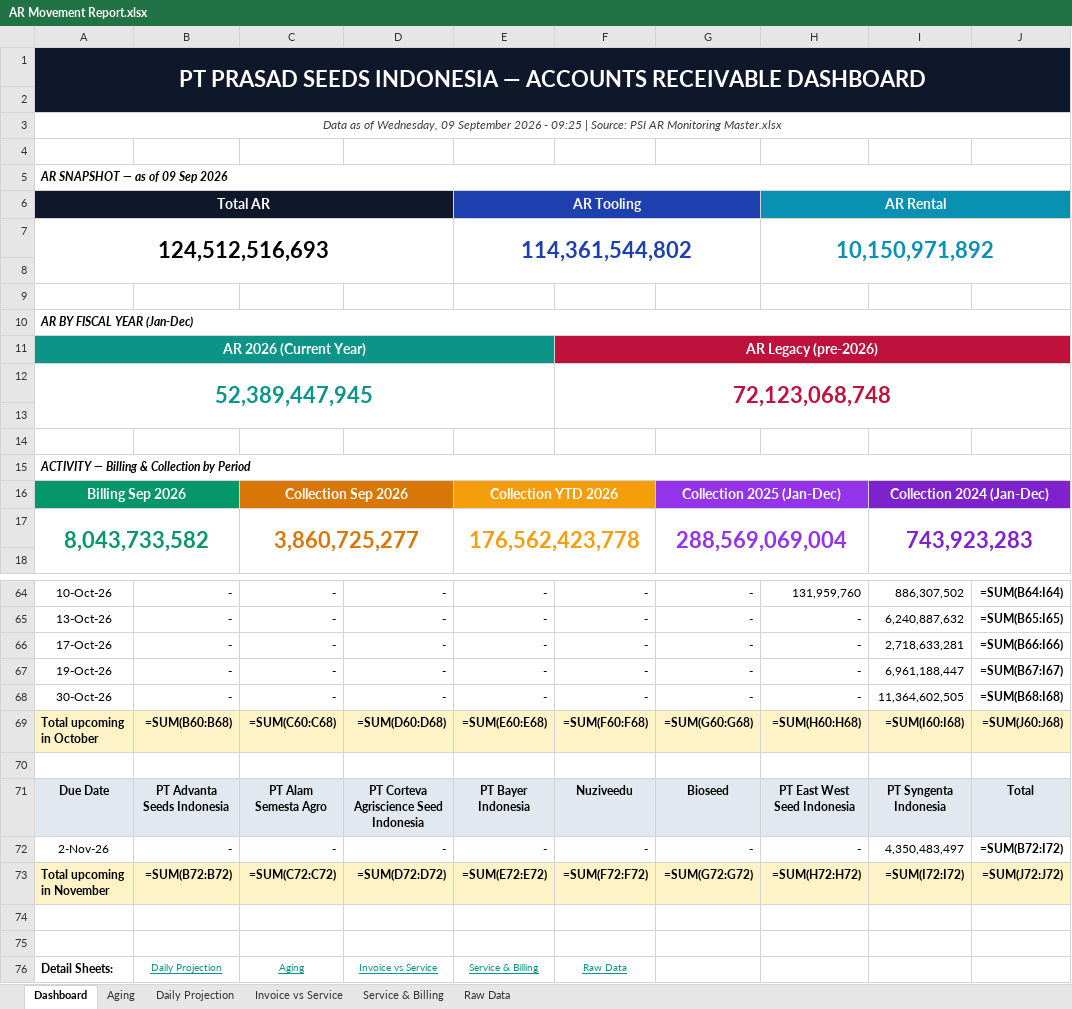
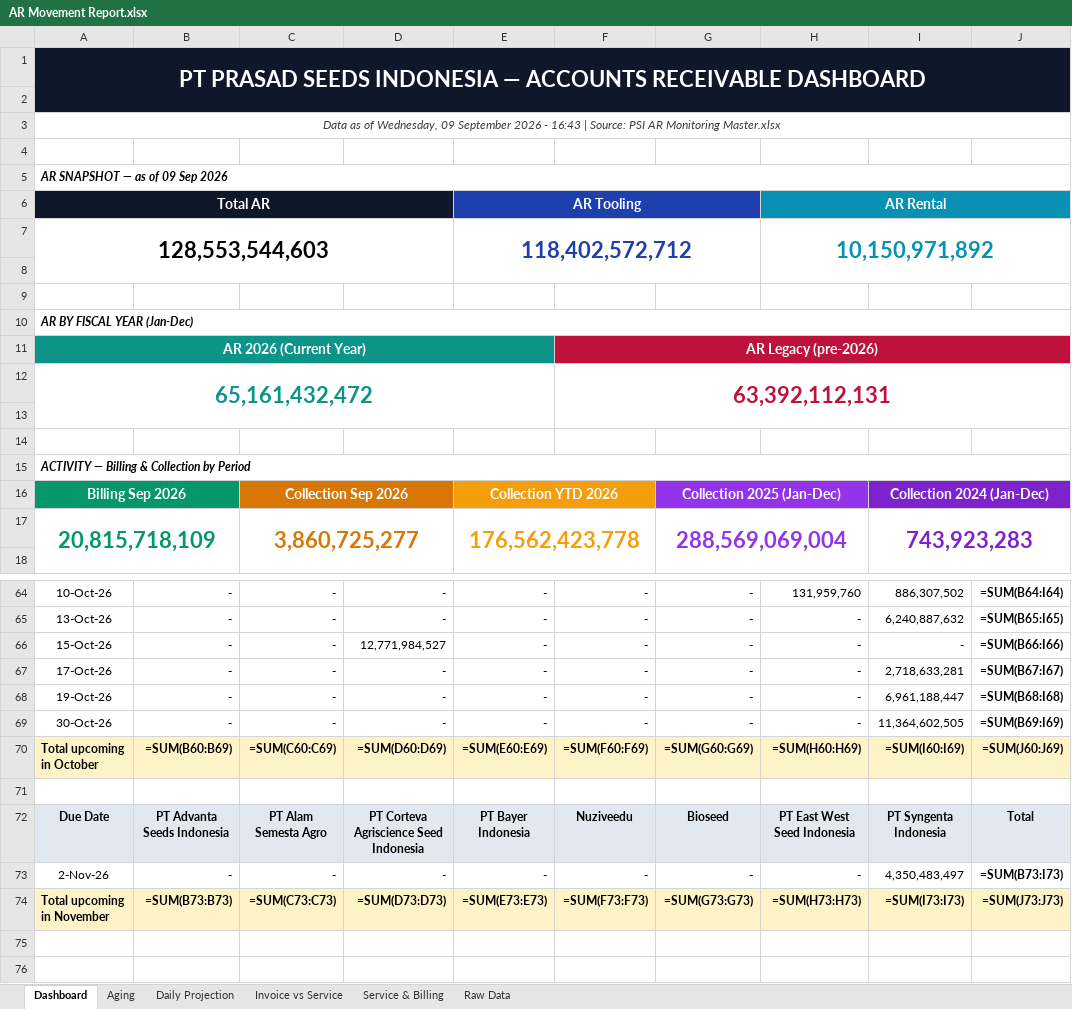
Before and after one commit to finmanagerindonesia-dev/psi-ar-dashboard, an Excel workbook: AR Movement Report.xlsx, sheet Dashboard, drawn as a sheet; only a part is shown, gaps mark what is left out; the shorter side is filled out with more unchanged rows; values as stored, in another font and other column widths than the file's, no borders; formulas without a stored value are shown as written; removed rows and columns are numbered as before the commit, all else as after; the diff covers the shown part only; the diff names each change by its address in the sheet, - before the commit and + after, or states it on an @@ line.

Commit message:
Auto-deploy AR dashboard 2026-09-09 16:43

```diff
--- a/AR Movement Report.xlsx (sheet Dashboard)
+++ b/AR Movement Report.xlsx (sheet Dashboard)
-A3: …2026 - 09:25 | Source:…
+A3: …2026 - 16:43 | Source:…
-row 7: 124,512,516,693 |  |  |  | 114,361,544,802 |  |  | 10,150,971,892
+row 7: 128,553,544,603 |  |  |  | 118,402,572,712 |  |  | 10,150,971,892
-row 12: 52,389,447,945 |  |  |  |  | 72,123,068,748
+row 12: 65,161,432,472 |  |  |  |  | 63,392,112,131
-A17: 8,043,733,582
+A17: 20,815,718,109
+row 66: 15-Oct-26 | - | - | 12,771,984,527 | - | - | - | - | - | =SUM(B66:I66)
-J67: =SUM(B66:I66)
+J67: =SUM(B67:I67)
-J68: =SUM(B67:I67)
+J68: =SUM(B68:I68)
-J69: =SUM(B68:I68)
+J69: =SUM(B69:I69)
-B70: =SUM(B60:B68)
+B70: =SUM(B60:B69)
-C70: =SUM(C60:C68)
+C70: =SUM(C60:C69)
-D70: =SUM(D60:D68)
+D70: =SUM(D60:D69)
-E70: =SUM(E60:E68)
+E70: =SUM(E60:E69)
-F70: =SUM(F60:F68)
+F70: =SUM(F60:F69)
-G70: =SUM(G60:G68)
+G70: =SUM(G60:G69)
-H70: =SUM(H60:H68)
+H70: =SUM(H60:H69)
-I70: =SUM(I60:I68)
+I70: =SUM(I60:I69)
-J70: =SUM(J60:J68)
+J70: =SUM(J60:J69)
-J73: =SUM(B72:I72)
+J73: =SUM(B73:I73)
-B74: =SUM(B72:B72)
+B74: =SUM(B73:B73)
-C74: =SUM(C72:C72)
+C74: =SUM(C73:C73)
-D74: =SUM(D72:D72)
+D74: =SUM(D73:D73)
-E74: =SUM(E72:E72)
+E74: =SUM(E73:E73)
-F74: =SUM(F72:F72)
+F74: =SUM(F73:F73)
-G74: =SUM(G72:G72)
+G74: =SUM(G73:G73)
-H74: =SUM(H72:H72)
+H74: =SUM(H73:H73)
-I74: =SUM(I72:I72)
+I74: =SUM(I73:I73)
-J74: =SUM(J72:J72)
+J74: =SUM(J73:J73)
```
Also changed, not shown: 7 edited cells elsewhere in this sheet, sheet Raw Data, sheet Daily Projection, sheet Invoice vs Service, sheet Service & Billing, sheet Aging.
